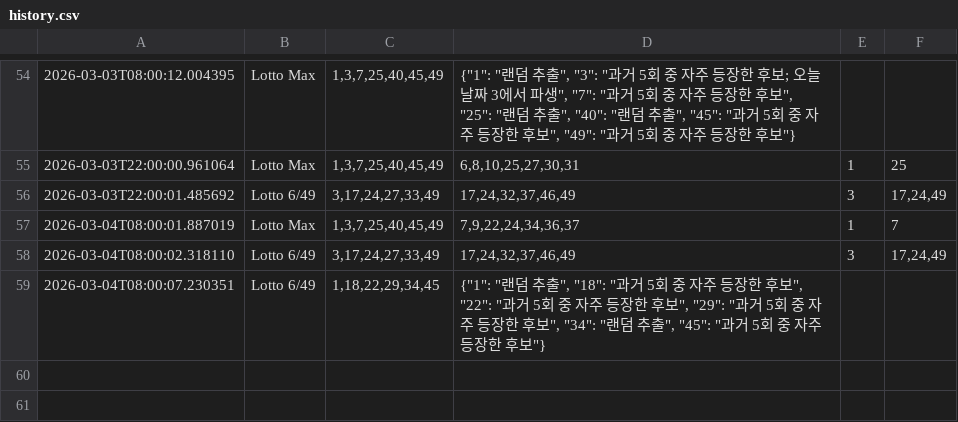
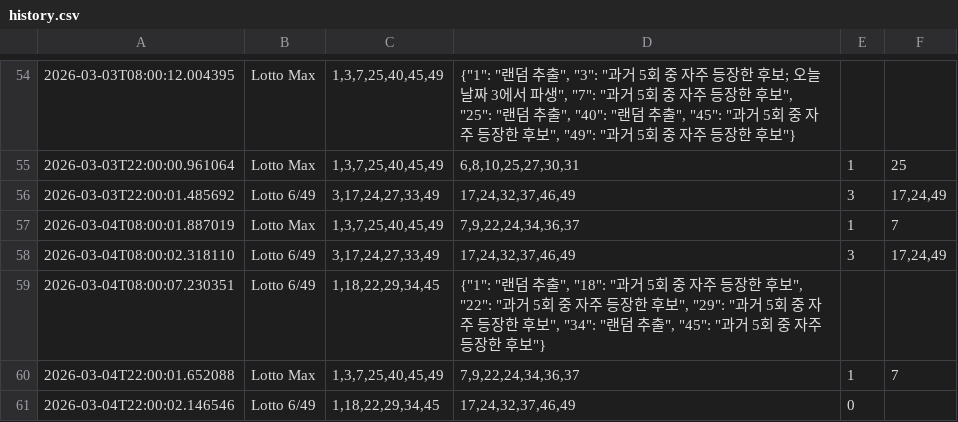
Before and after one commit to krscad-max/harusense, a CSV file: lotto-recommender/history.csv, drawn as a sheet; only a part is shown, gaps mark what is left out.

```diff
--- a/lotto-recommender/history.csv
+++ b/lotto-recommender/history.csv
@@ -59 +59,3 @@
 2026-03-04T08:00:07.230351	Lotto 6/49	1,18,22,29,34,45	{"1": "랜덤 추출", "18": "과거 5회 중 자주 등장한 후보", "22": "과거 5회 중 자주 등장한 후보", "29": "과거 5회 중 자주 등장한 후보", "34": "랜덤 추출", "45": "과거 5회 중 자주 등장한 후보"}
+2026-03-04T22:00:01.652088	Lotto Max	1,3,7,25,40,45,49	7,9,22,24,34,36,37	1	7
+2026-03-04T22:00:02.146546	Lotto 6/49	1,18,22,29,34,45	17,24,32,37,46,49	0	
```
Also changed, not shown: 6 other files.
